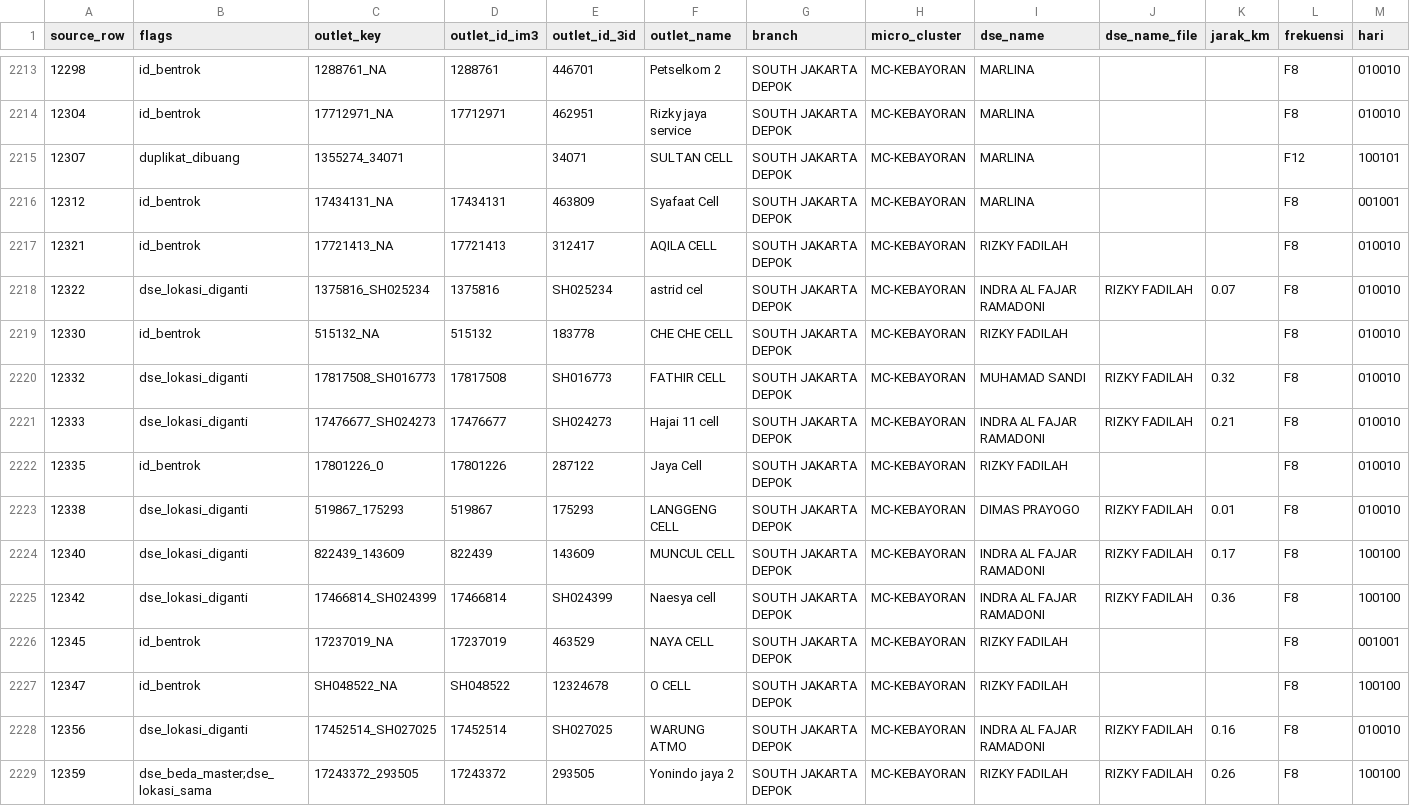
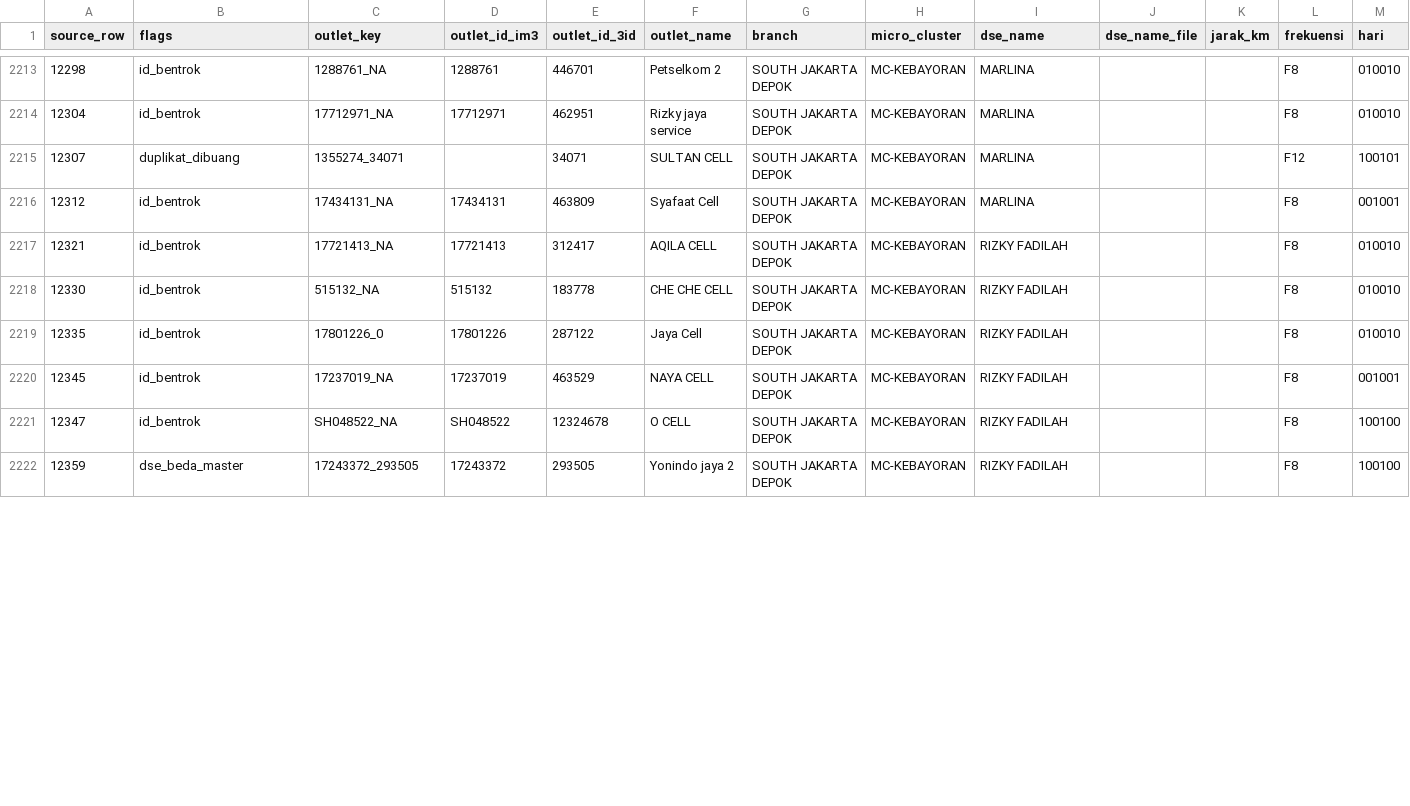
Before and after one commit to shatya-fram/supply-demand-monitoring, a CSV file: data/catalogues/pjp_outlet_exceptions.csv, drawn as a sheet; only a part is shown, gaps mark what is left out; the diff covers the shown part only.

```diff
--- a/data/catalogues/pjp_outlet_exceptions.csv
+++ b/data/catalogues/pjp_outlet_exceptions.csv
@@ -2217,13 +2217,6 @@ source_row,flags,outlet_key,outlet_id_im3,outlet_id_3id,outlet_name,branch,micro
 12321,id_bentrok,17721413_NA,17721413,312417,AQILA CELL,SOUTH JAKARTA DEPOK,MC-KEBAYORAN,RIZKY FADILAH,,,F8,010010
-12322,dse_lokasi_diganti,1375816_SH025234,1375816,SH025234,astrid cel,SOUTH JAKARTA DEPOK,MC-KEBAYORAN,INDRA AL FAJAR RAMADONI,RIZKY FADILAH,0.07,F8,010010
 12330,id_bentrok,515132_NA,515132,183778,CHE CHE CELL,SOUTH JAKARTA DEPOK,MC-KEBAYORAN,RIZKY FADILAH,,,F8,010010
-12332,dse_lokasi_diganti,17817508_SH016773,17817508,SH016773,FATHIR CELL,SOUTH JAKARTA DEPOK,MC-KEBAYORAN,MUHAMAD SANDI,RIZKY FADILAH,0.32,F8,010010
-12333,dse_lokasi_diganti,17476677_SH024273,17476677,SH024273,Hajai 11 cell,SOUTH JAKARTA DEPOK,MC-KEBAYORAN,INDRA AL FAJAR RAMADONI,RIZKY FADILAH,0.21,F8,010010
 12335,id_bentrok,17801226_0,17801226,287122,Jaya Cell,SOUTH JAKARTA DEPOK,MC-KEBAYORAN,RIZKY FADILAH,,,F8,010010
-12338,dse_lokasi_diganti,519867_175293,519867,175293,LANGGENG CELL,SOUTH JAKARTA DEPOK,MC-KEBAYORAN,DIMAS PRAYOGO,RIZKY FADILAH,0.01,F8,010010
-12340,dse_lokasi_diganti,822439_143609,822439,143609,MUNCUL CELL,SOUTH JAKARTA DEPOK,MC-KEBAYORAN,INDRA AL FAJAR RAMADONI,RIZKY FADILAH,0.17,F8,100100
-12342,dse_lokasi_diganti,17466814_SH024399,17466814,SH024399,Naesya cell,SOUTH JAKARTA DEPOK,MC-KEBAYORAN,INDRA AL FAJAR RAMADONI,RIZKY FADILAH,0.36,F8,100100
 12345,id_bentrok,17237019_NA,17237019,463529,NAYA CELL,SOUTH JAKARTA DEPOK,MC-KEBAYORAN,RIZKY FADILAH,,,F8,001001
 12347,id_bentrok,SH048522_NA,SH048522,12324678,O CELL,SOUTH JAKARTA DEPOK,MC-KEBAYORAN,RIZKY FADILAH,,,F8,100100
-12356,dse_lokasi_diganti,17452514_SH027025,17452514,SH027025,WARUNG ATMO,SOUTH JAKARTA DEPOK,MC-KEBAYORAN,INDRA AL FAJAR RAMADONI,RIZKY FADILAH,0.16,F8,010010
-12359,dse_beda_master;dse_lokasi_sama,17243372_293505,17243372,293505,Yonindo jaya 2,SOUTH JAKARTA DEPOK,MC-KEBAYORAN,RIZKY FADILAH,RIZKY FADILAH,0.26,F8,100100
+12359,dse_beda_master,17243372_293505,17243372,293505,Yonindo jaya 2,SOUTH JAKARTA DEPOK,MC-KEBAYORAN,RIZKY FADILAH,,,F8,100100
```
Also changed, not shown: 33 edited cells elsewhere in this file, data/catalogues/kro_outlet_catalogue.csv, data/catalogues/nonpjp_tx_flags.csv, 31 other files.
